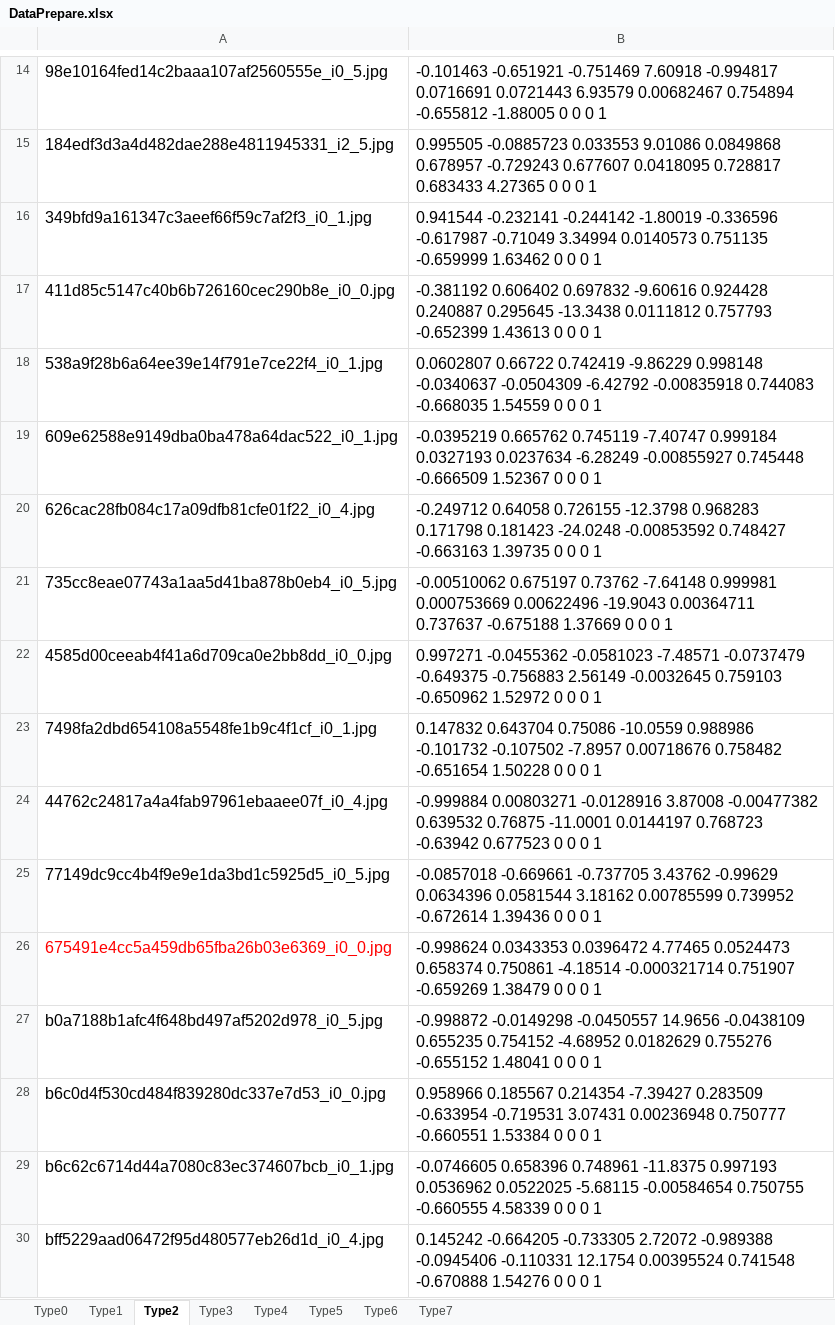
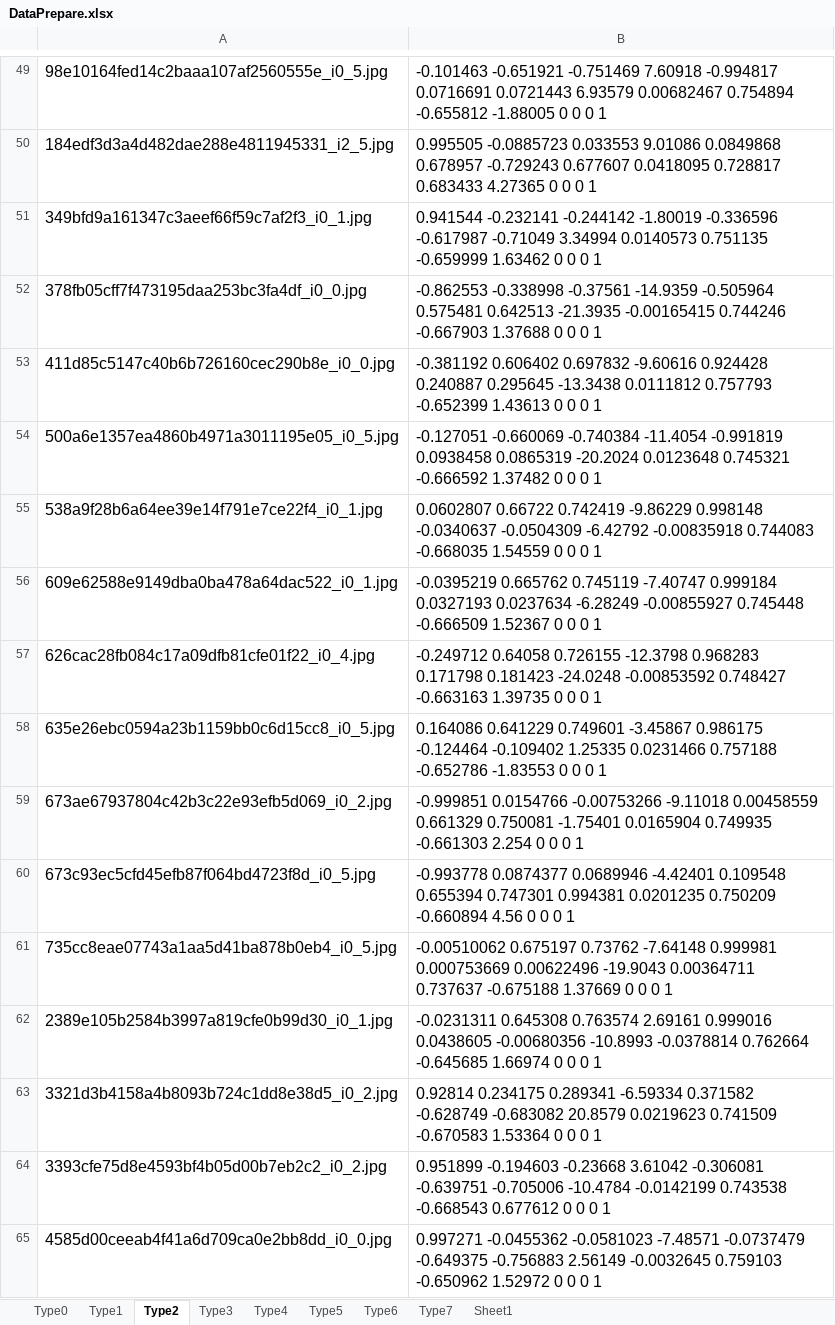
Before and after one commit to XiaoweiChenOSU/PnL-IOC, an Excel workbook: PnL-IOC/DataPrepare.xlsx, sheet Type2, drawn as a sheet; only a part is shown, gaps mark what is left out; the shorter side is filled out with more unchanged rows; values as stored, in another font and other column widths than the file's, no borders; the diff covers the shown part only; the diff names each change by its address in the sheet, - before the commit and + after, or states it on an @@ line.

```diff
--- a/PnL-IOC/DataPrepare.xlsx (sheet Type2)
+++ b/PnL-IOC/DataPrepare.xlsx (sheet Type2)
+sheet tab: Sheet1
+row 52: 378fb05cff7f473195daa253bc3fa4df_i0_0.jpg | -0.862553 -0.338998 -0.37561 -14.9359 -0.505964 0.575481 0.642513 -21.3935 -0.00165415 0.744246 -0.667903 1.37688 0 0 0 1
+row 54: 500a6e1357ea4860b4971a3011195e05_i0_5.jpg | -0.127051 -0.660069 -0.740384 -11.4054 -0.991819 0.0938458 0.0865319 -20.2024 0.0123648 0.745321 -0.666592 1.37482 0 0 0 1
+row 58: 635e26ebc0594a23b1159bb0c6d15cc8_i0_5.jpg | 0.164086 0.641229 0.749601 -3.45867 0.986175 -0.124464 -0.109402 1.25335 0.0231466 0.757188 -0.652786 -1.83553 0 0 0 1
+row 59: 673ae67937804c42b3c22e93efb5d069_i0_2.jpg | -0.999851 0.0154766 -0.00753266 -9.11018 0.00458559 0.661329 0.750081 -1.75401 0.0165904 0.749935 -0.661303 2.254 0 0 0 1
+row 60: 673c93ec5cfd45efb87f064bd4723f8d_i0_5.jpg | -0.993778 0.0874377 0.0689946 -4.42401 0.109548 0.655394 0.747301 0.994381 0.0201235 0.750209 -0.660894 4.56 0 0 0 1
+row 62: 2389e105b2584b3997a819cfe0b99d30_i0_1.jpg | -0.0231311 0.645308 0.763574 2.69161 0.999016 0.0438605 -0.00680356 -10.8993 -0.0378814 0.762664 -0.645685 1.66974 0 0 0 1
+row 63: 3321d3b4158a4b8093b724c1dd8e38d5_i0_2.jpg | 0.92814 0.234175 0.289341 -6.59334 0.371582 -0.628749 -0.683082 20.8579 0.0219623 0.741509 -0.670583 1.53364 0 0 0 1
+row 64: 3393cfe75d8e4593bf4b05d00b7eb2c2_i0_2.jpg | 0.951899 -0.194603 -0.23668 3.61042 -0.306081 -0.639751 -0.705006 -10.4784 -0.0142199 0.743538 -0.668543 0.677612 0 0 0 1
```
Also changed, not shown: 80 added rows elsewhere in this sheet, sheet Type6, sheet Type0, sheet Type4, sheet Type3, sheet Type7, sheet Type5, 1 more sheet, 41 other files.
